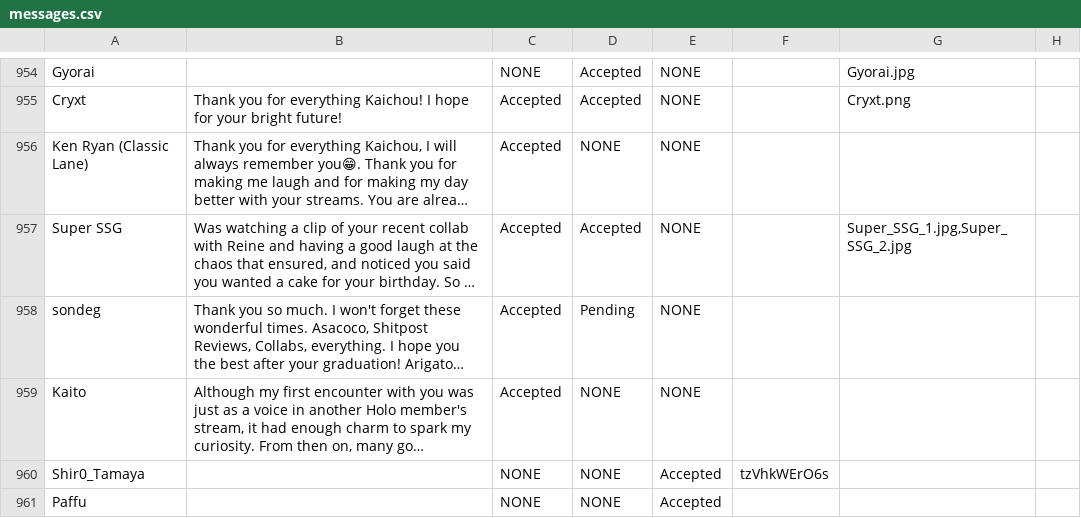
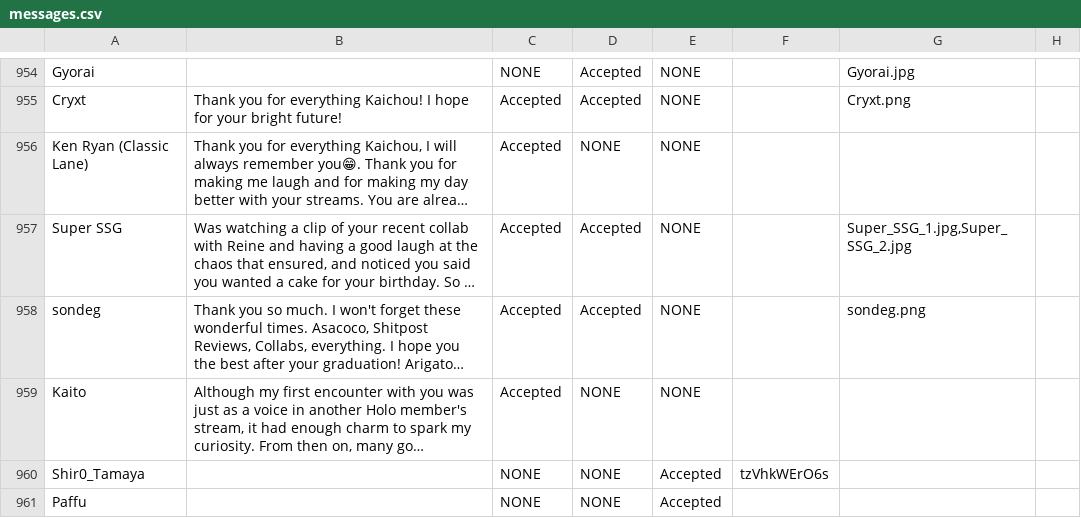
Before and after one commit to RayWarthog/aqua-3rd-anniversary, a CSV file: src/assets/csv/messages.csv, drawn as a sheet; only a part is shown, gaps mark what is left out; long unchanged cells end in …; the diff covers the shown part only; the diff names each change by its address in the sheet, - before the commit and + after, or states it on an @@ line.

```diff
--- a/src/assets/csv/messages.csv
+++ b/src/assets/csv/messages.csv
-D958: Pending
+D958: Accepted
-G958: (empty)
+G958: sondeg.png
```
Also changed, not shown: 66 edited cells elsewhere in this file.
